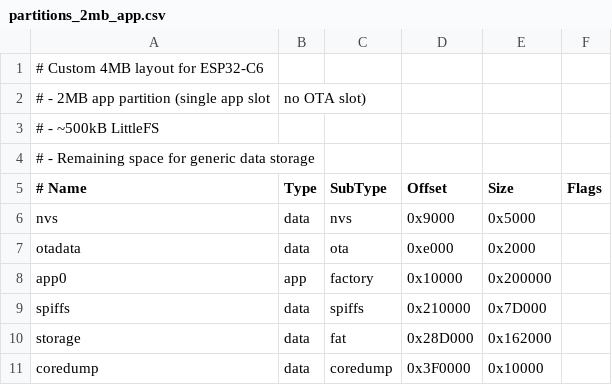
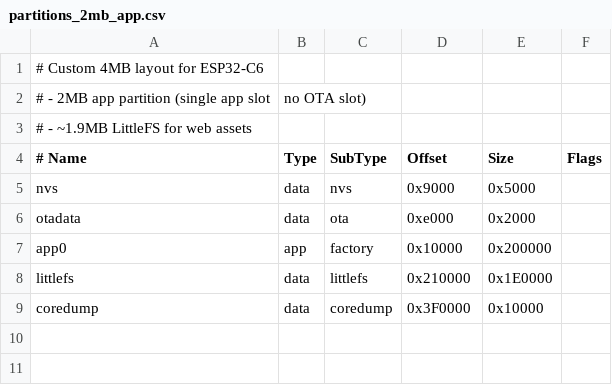
Before and after one commit to DominikKoniarz/web-led, a CSV file: esp/partitions_2mb_app.csv, drawn as a sheet.

```diff
--- a/esp/partitions_2mb_app.csv
+++ b/esp/partitions_2mb_app.csv
@@ -2,4 +2,3 @@
 # - 2MB app partition (single app slot, no OTA slot)
-# - ~500kB LittleFS
-# - Remaining space for generic data storage
+# - ~1.9MB LittleFS for web assets
 # Name,    Type, SubType, Offset,   Size,     Flags
@@ -8,4 +7,3 @@ otadata,   data, ota,     0xe000,   0x2000,
 app0,      app,  factory, 0x10000,  0x200000,
-spiffs,    data, spiffs,  0x210000, 0x7D000,
-storage,   data, fat,     0x28D000, 0x162000,
+littlefs,  data, littlefs,0x210000, 0x1E0000,
 coredump,  data, coredump,0x3F0000, 0x10000,
```
Also changed, not shown: 7 other files.
